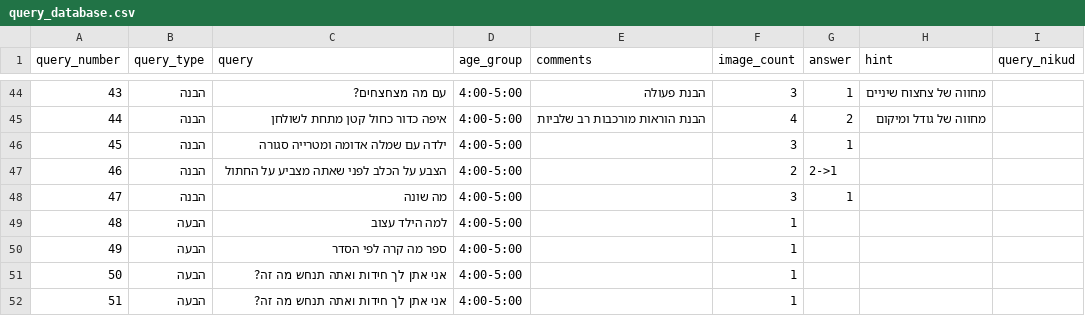
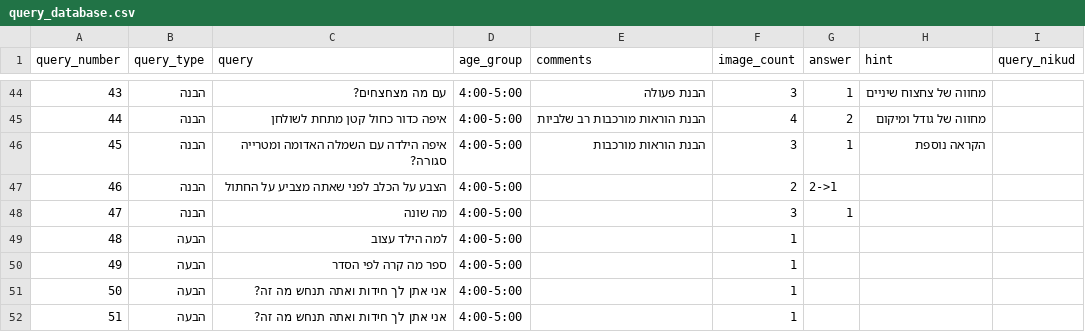
Before and after one commit to almoggiat/seeandsay-resources, a CSV file: query_database.csv, drawn as a sheet; only a part is shown, gaps mark what is left out.

Commit message:
עדכון שאלה 45: איפה הילדה עם השמלה האדומה ומטרייה סגורה?

```diff
--- a/query_database.csv
+++ b/query_database.csv
@@ -59,3 +59,3 @@ query_number,query_type,query,age_group,comments,image_count,answer,hint,query_n
 44,הבנה,איפה כדור כחול קטן מתחת לשולחן,4:00-5:00,הבנת הוראות מורכבות רב שלביות,4,2,מחווה של גודל ומיקום,
-45,הבנה,ילדה עם שמלה אדומה ומטרייה סגורה,4:00-5:00,,3,1,,
+45,הבנה,איפה הילדה עם השמלה האדומה ומטרייה סגורה?,4:00-5:00,הבנת הוראות מורכבות ,3,1,הקראה נוספת,
 46,הבנה,הצבע על הכלב לפני שאתה מצביע על החתול,4:00-5:00,,2,2->1,,
```
